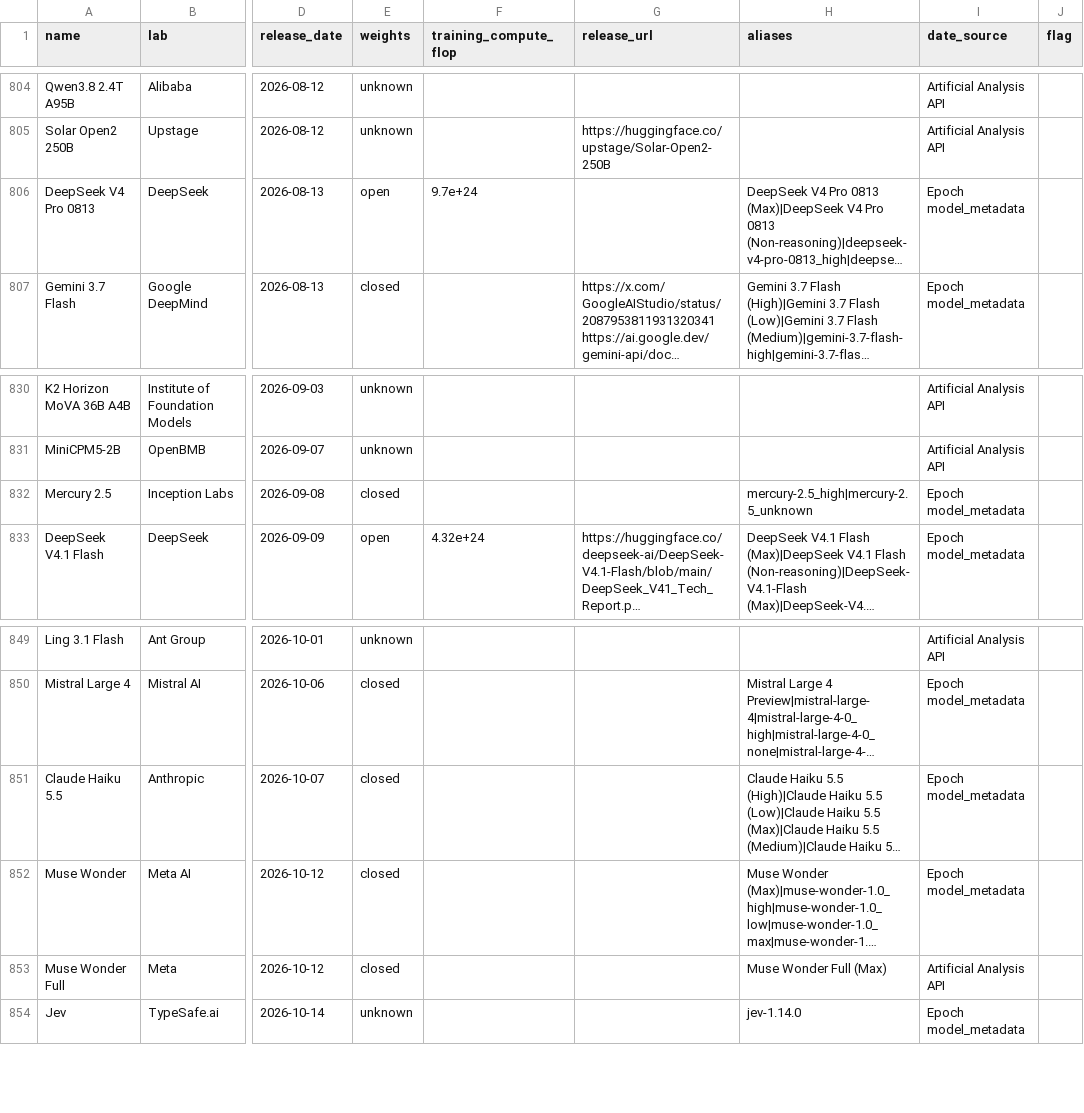
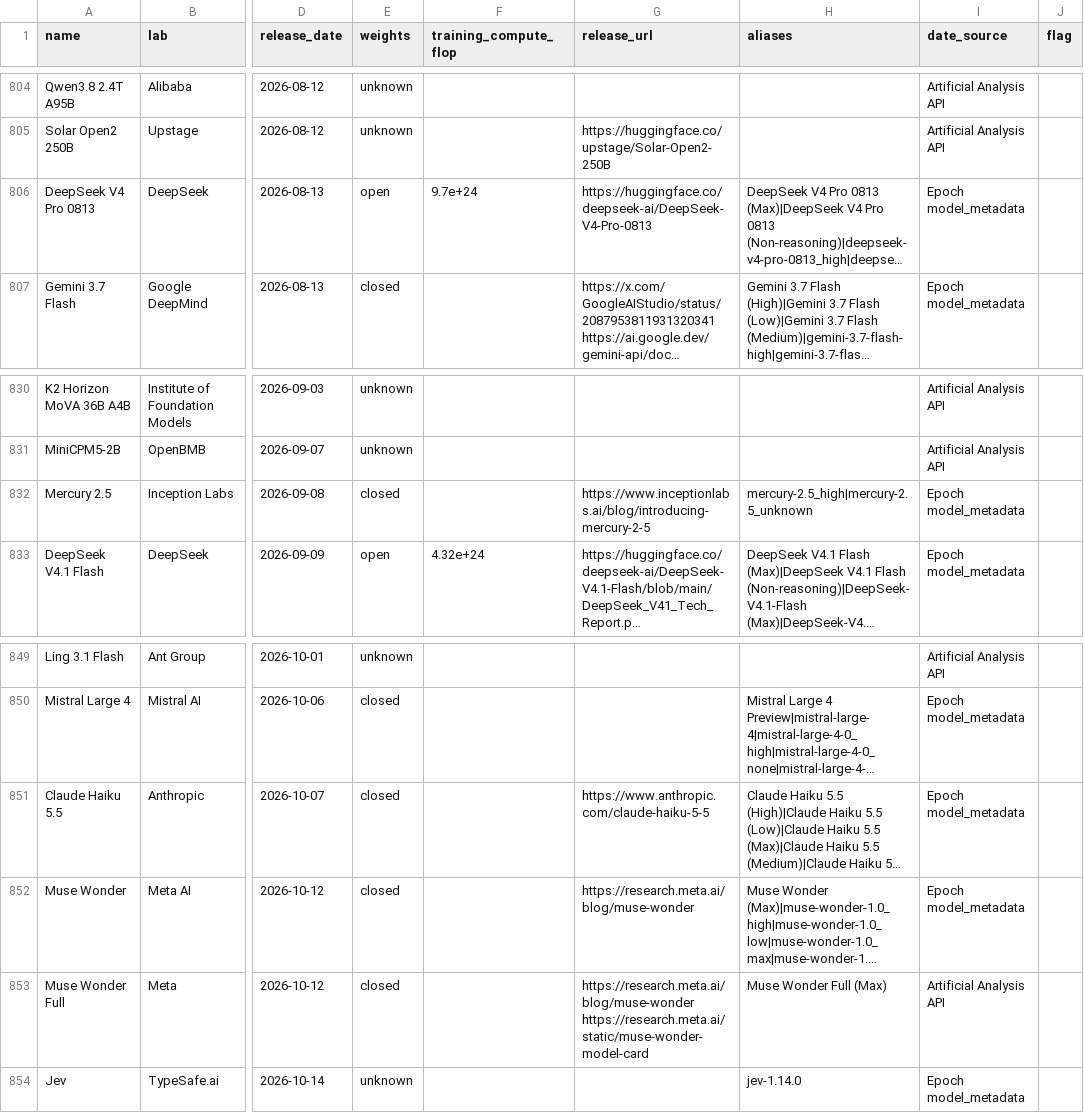
Before and after one commit to JackZamora1/us-china-ai-gap, a CSV file: data/models.csv, drawn as a sheet; only a part is shown, gaps mark what is left out; long unchanged cells end in …; ↵ is a line break in a cell; the diff names each change by its address in the sheet, - before the commit and + after, or states it on an @@ line.

```diff
--- a/data/models.csv
+++ b/data/models.csv
-G806 (release_url): (empty)
+G806 (release_url): https://huggingface.co/deepseek-ai/DeepSeek-V4-Pro-0813
-G832 (release_url): (empty)
+G832 (release_url): https://www.inceptionlabs.ai/blog/introducing-mercury-2-5
-G851 (release_url): (empty)
+G851 (release_url): https://www.anthropic.com/claude-haiku-5-5
-G852 (release_url): (empty)
+G852 (release_url): https://research.meta.ai/blog/muse-wonder
-G853 (release_url): (empty)
+G853 (release_url): https://research.meta.ai/blog/muse-wonder ↵ https://research.meta.ai/static/muse-wonder-model-card
```
Also changed, not shown: data/prices.csv, 3 other files.
